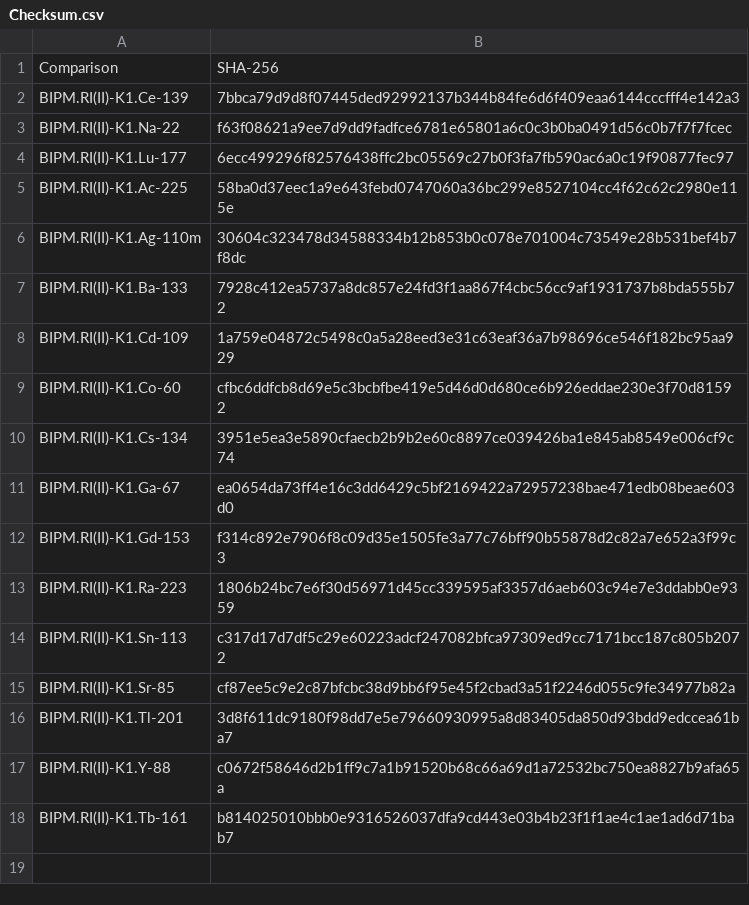
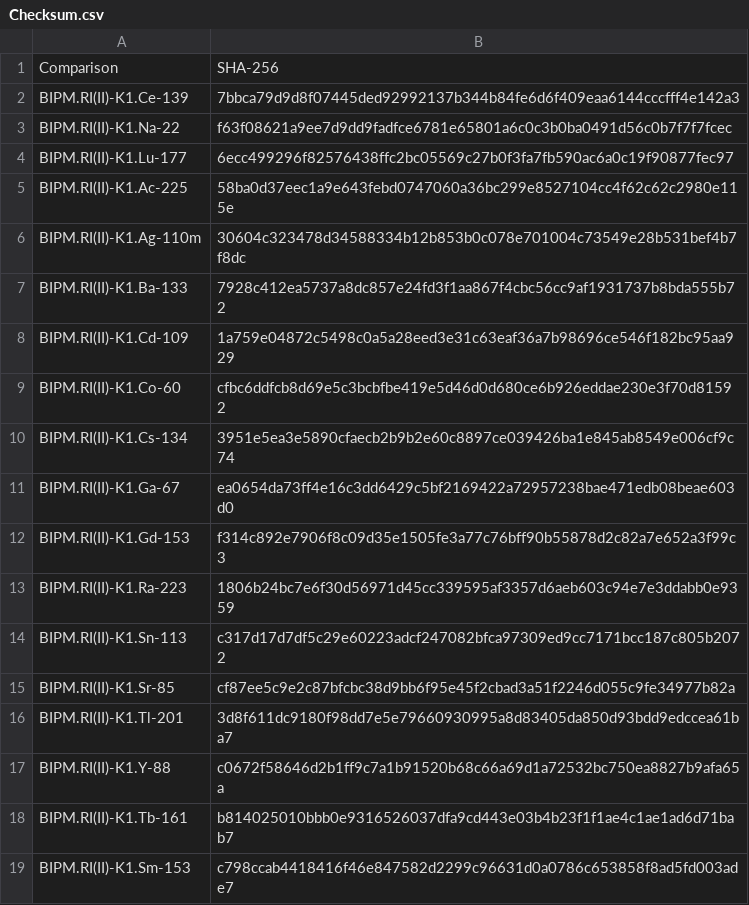
Before and after one commit to TheBIPM/CCRI-II-KC, a CSV file: Checksum.csv, drawn as a sheet; the diff names each change by its address in the sheet, - before the commit and + after, or states it on an @@ line.

```diff
--- a/Checksum.csv
+++ b/Checksum.csv
+row 19: BIPM.RI(II)-K1.Sm-153 | c798ccab4418416f46e847582d2299c96631d0a0786c653858f8ad5fd003ade7
```
Also changed, not shown: 3 other files.
